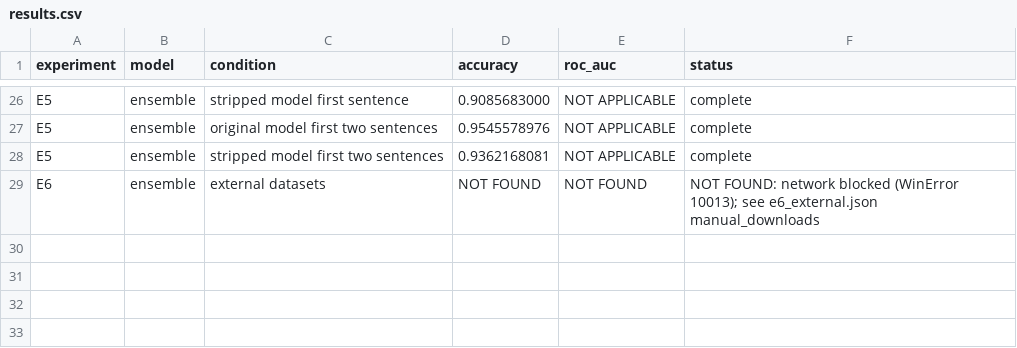
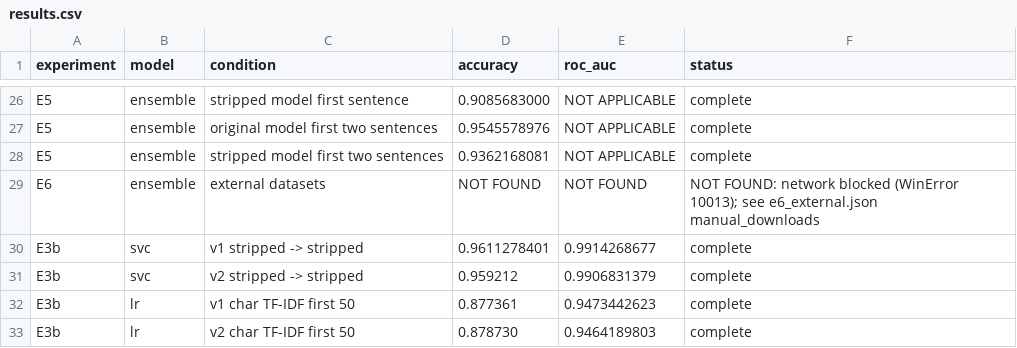
Before and after one commit to ashutosh8950/fake-news-detector, a CSV file: experiments/phase_b/results.csv, drawn as a sheet; only a part is shown, gaps mark what is left out.

Commit message:
audit: update Phase B verdict with E3b

```diff
--- a/experiments/phase_b/results.csv
+++ b/experiments/phase_b/results.csv
@@ -29 +29,5 @@ E5,ensemble,stripped model first two sentences,0.9362168081,NOT APPLICABLE,compl
 E6,ensemble,external datasets,NOT FOUND,NOT FOUND,NOT FOUND: network blocked (WinError 10013); see e6_external.json manual_downloads
+E3b,svc,v1 stripped -> stripped,0.9611278401,0.9914268677,complete
+E3b,svc,v2 stripped -> stripped,0.959212,0.9906831379,complete
+E3b,lr,v1 char TF-IDF first 50,0.877361,0.9473442623,complete
+E3b,lr,v2 char TF-IDF first 50,0.878730,0.9464189803,complete
```
Also changed, not shown: 1 other file.
